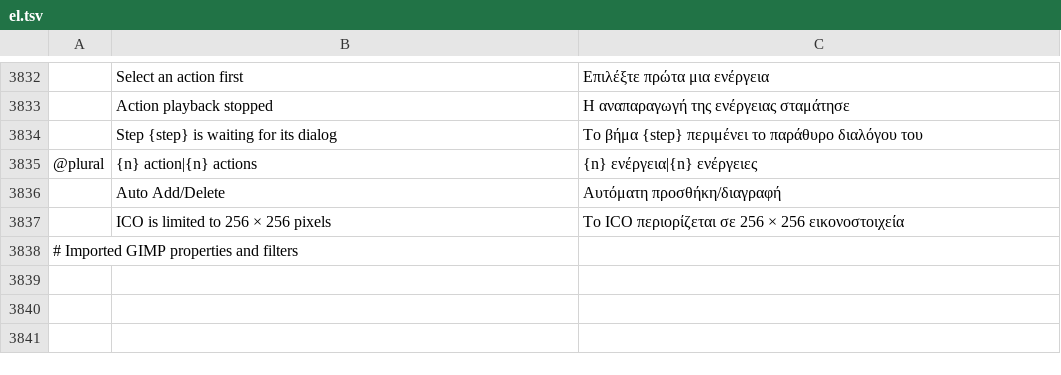
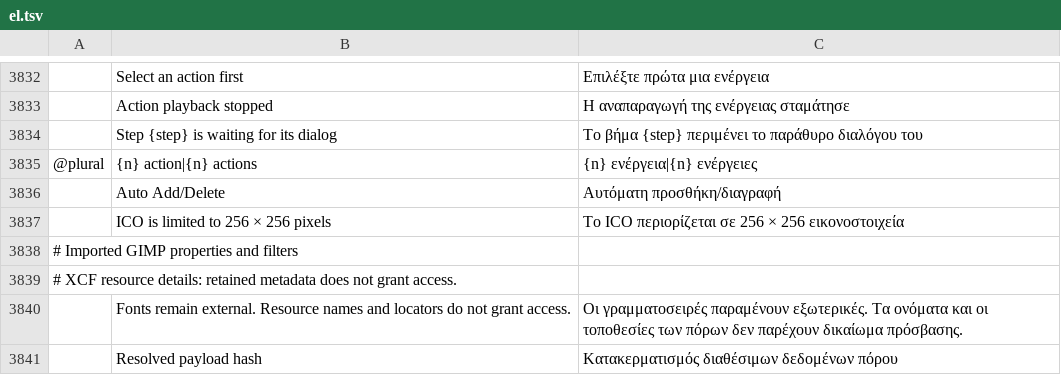
Before and after one commit to SonaliHar/photocraft, a TSV file: crates/ui-egui/src/i18n/el.tsv, drawn as a sheet; only a part is shown, gaps mark what is left out; the diff names each change by its address in the sheet, - before the commit and + after, or states it on an @@ line.

```diff
--- a/crates/ui-egui/src/i18n/el.tsv
+++ b/crates/ui-egui/src/i18n/el.tsv
+row 3839: # XCF resource details: retained metadata does not grant access.
+row 3840:  | Fonts remain external. Resource names and locators do not grant access. | Οι γραμματοσειρές παραμένουν εξωτερικές. Τα ονόματα και οι τοποθεσίες των πόρων δεν παρέχουν δικαίωμα πρόσβασης.
+row 3841:  | Resolved payload hash | Κατακερματισμός διαθέσιμων δεδομένων πόρου
```
Also changed, not shown: crates/ui-egui/src/i18n/cs.tsv, crates/ui-egui/src/i18n/fr.tsv, 30 other files.
